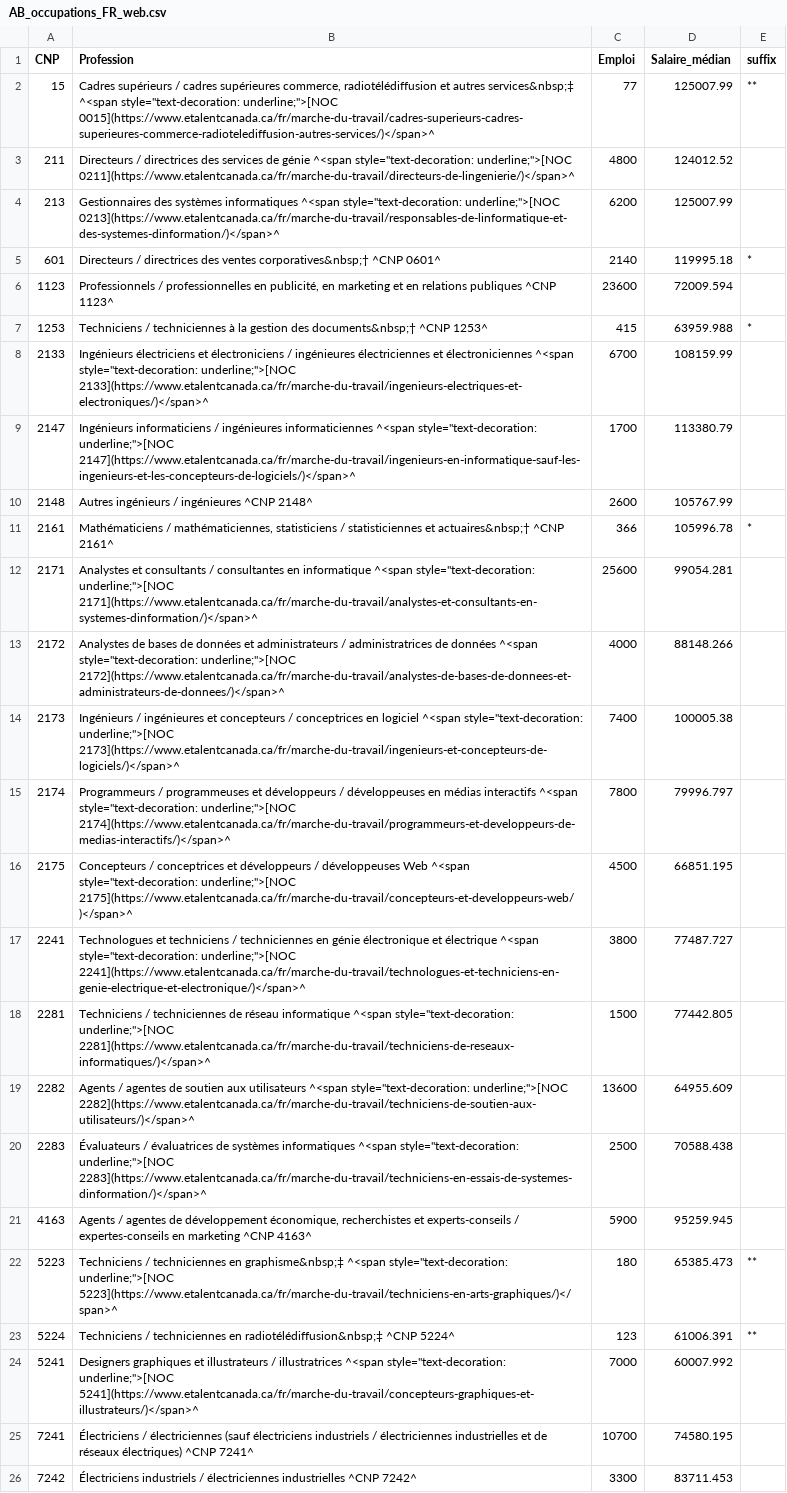
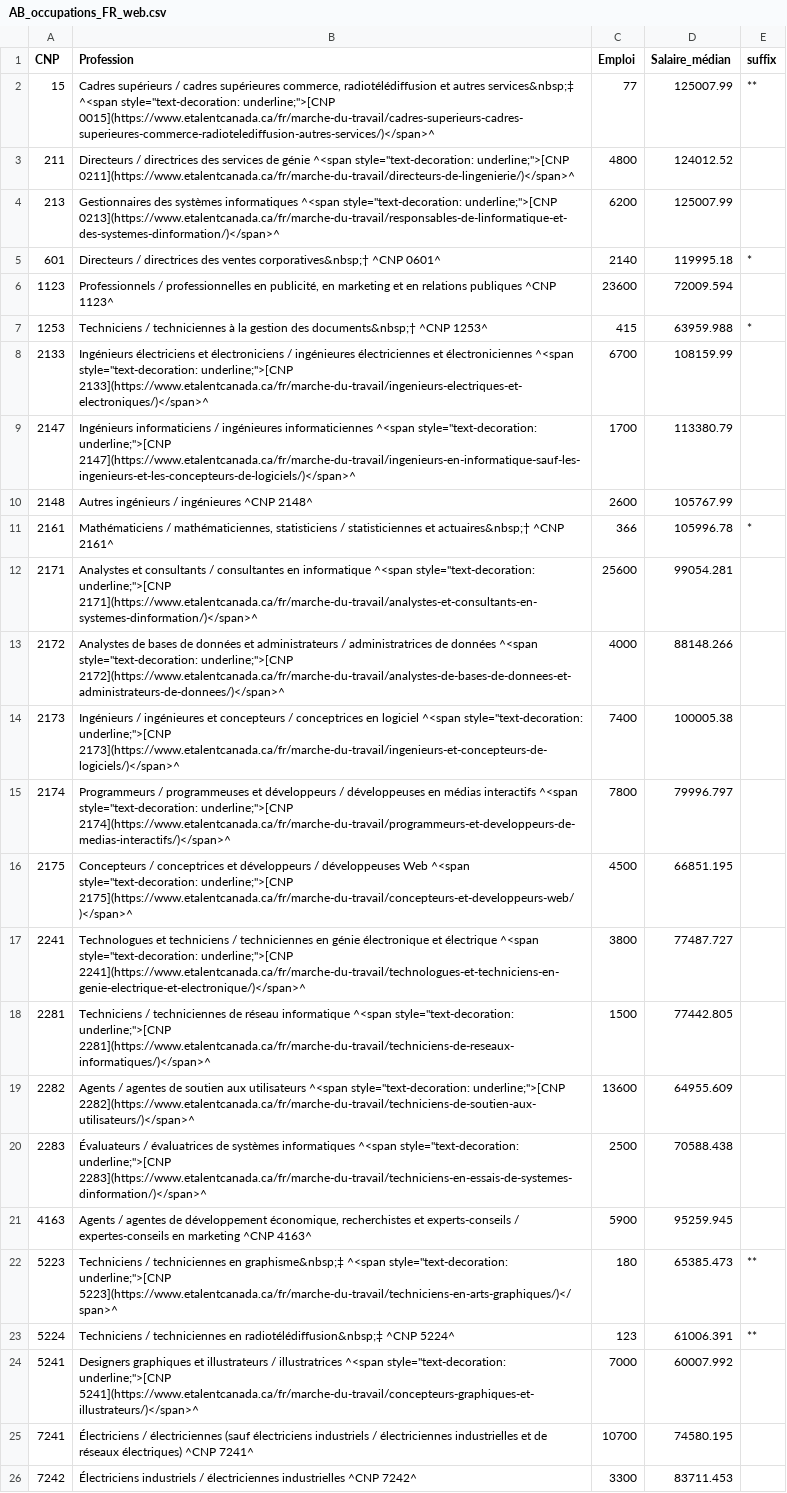
Before and after one commit to eTalent-LMI/lfs_raw, a CSV file: AB_occupations_FR_web.csv, drawn as a sheet; only a part is shown; the diff names each change by its address in the sheet, - before the commit and + after, or states it on an @@ line.

```diff
--- a/AB_occupations_FR_web.csv
+++ b/AB_occupations_FR_web.csv
-B2 (Profession): …^<span style="text-decoration: underline;">[NOC 0015](https://www.etalentcanada.ca/fr/marche-du-travail/cadres-superieurs-cadres-superieures-commerce-radiotelediffusion-autres-services/)</span>^
+B2 (Profession): …^<span style="text-decoration: underline;">[CNP 0015](https://www.etalentcanada.ca/fr/marche-du-travail/cadres-superieurs-cadres-superieures-commerce-radiotelediffusion-autres-services/)</span>^
-B3 (Profession): …^<span style="text-decoration: underline;">[NOC 0211](https://www.etalentcanada.ca/fr/marche-du-travail/directeurs-de-lingenierie/)</span>^
+B3 (Profession): …^<span style="text-decoration: underline;">[CNP 0211](https://www.etalentcanada.ca/fr/marche-du-travail/directeurs-de-lingenierie/)</span>^
-B4 (Profession): …^<span style="text-decoration: underline;">[NOC 0213](https://www.etalentcanada.ca/fr/marche-du-travail/responsables-de-linformatique-et-des-systemes-dinformation/)</span>^
+B4 (Profession): …^<span style="text-decoration: underline;">[CNP 0213](https://www.etalentcanada.ca/fr/marche-du-travail/responsables-de-linformatique-et-des-systemes-dinformation/)</span>^
-B8 (Profession): …^<span style="text-decoration: underline;">[NOC 2133](https://www.etalentcanada.ca/fr/marche-du-travail/ingenieurs-electriques-et-electroniques/)</span>^
+B8 (Profession): …^<span style="text-decoration: underline;">[CNP 2133](https://www.etalentcanada.ca/fr/marche-du-travail/ingenieurs-electriques-et-electroniques/)</span>^
-B9 (Profession): …^<span style="text-decoration: underline;">[NOC 2147](https://www.etalentcanada.ca/fr/marche-du-travail/ingenieurs-en-informatique-sauf-les-ingenieurs-et-les-concepteurs-de-logiciels/)</span>^
+B9 (Profession): …^<span style="text-decoration: underline;">[CNP 2147](https://www.etalentcanada.ca/fr/marche-du-travail/ingenieurs-en-informatique-sauf-les-ingenieurs-et-les-concepteurs-de-logiciels/)</span>^
-B12 (Profession): …^<span style="text-decoration: underline;">[NOC 2171](https://www.etalentcanada.ca/fr/marche-du-travail/analystes-et-consultants-en-systemes-dinformation/)</span>^
+B12 (Profession): …^<span style="text-decoration: underline;">[CNP 2171](https://www.etalentcanada.ca/fr/marche-du-travail/analystes-et-consultants-en-systemes-dinformation/)</span>^
-B13 (Profession): …^<span style="text-decoration: underline;">[NOC 2172](https://www.etalentcanada.ca/fr/marche-du-travail/analystes-de-bases-de-donnees-et-administrateurs-de-donnees/)</span>^
+B13 (Profession): …^<span style="text-decoration: underline;">[CNP 2172](https://www.etalentcanada.ca/fr/marche-du-travail/analystes-de-bases-de-donnees-et-administrateurs-de-donnees/)</span>^
-B14 (Profession): …^<span style="text-decoration: underline;">[NOC 2173](https://www.etalentcanada.ca/fr/marche-du-travail/ingenieurs-et-concepteurs-de-logiciels/)</span>^
+B14 (Profession): …^<span style="text-decoration: underline;">[CNP 2173](https://www.etalentcanada.ca/fr/marche-du-travail/ingenieurs-et-concepteurs-de-logiciels/)</span>^
-B15 (Profession): …^<span style="text-decoration: underline;">[NOC 2174](https://www.etalentcanada.ca/fr/marche-du-travail/programmeurs-et-developpeurs-de-medias-interactifs/)</span>^
+B15 (Profession): …^<span style="text-decoration: underline;">[CNP 2174](https://www.etalentcanada.ca/fr/marche-du-travail/programmeurs-et-developpeurs-de-medias-interactifs/)</span>^
-B16 (Profession): …^<span style="text-decoration: underline;">[NOC 2175](https://www.etalentcanada.ca/fr/marche-du-travail/concepteurs-et-developpeurs-web/)</span>^
+B16 (Profession): …^<span style="text-decoration: underline;">[CNP 2175](https://www.etalentcanada.ca/fr/marche-du-travail/concepteurs-et-developpeurs-web/)</span>^
-B17 (Profession): …^<span style="text-decoration: underline;">[NOC 2241](https://www.etalentcanada.ca/fr/marche-du-travail/technologues-et-techniciens-en-genie-electrique-et-electronique/)</span>^
+B17 (Profession): …^<span style="text-decoration: underline;">[CNP 2241](https://www.etalentcanada.ca/fr/marche-du-travail/technologues-et-techniciens-en-genie-electrique-et-electronique/)</span>^
-B18 (Profession): …^<span style="text-decoration: underline;">[NOC 2281](https://www.etalentcanada.ca/fr/marche-du-travail/techniciens-de-reseaux-informatiques/)</span>^
+B18 (Profession): …^<span style="text-decoration: underline;">[CNP 2281](https://www.etalentcanada.ca/fr/marche-du-travail/techniciens-de-reseaux-informatiques/)</span>^
-B19 (Profession): …^<span style="text-decoration: underline;">[NOC 2282](https://www.etalentcanada.ca/fr/marche-du-travail/techniciens-de-soutien-aux-utilisateurs/)</span>^
+B19 (Profession): …^<span style="text-decoration: underline;">[CNP 2282](https://www.etalentcanada.ca/fr/marche-du-travail/techniciens-de-soutien-aux-utilisateurs/)</span>^
-B20 (Profession): …^<span style="text-decoration: underline;">[NOC 2283](https://www.etalentcanada.ca/fr/marche-du-travail/techniciens-en-essais-de-systemes-dinformation/)</span>^
+B20 (Profession): …^<span style="text-decoration: underline;">[CNP 2283](https://www.etalentcanada.ca/fr/marche-du-travail/techniciens-en-essais-de-systemes-dinformation/)</span>^
-B22 (Profession): …^<span style="text-decoration: underline;">[NOC 5223](https://www.etalentcanada.ca/fr/marche-du-travail/techniciens-en-arts-graphiques/)</span>^
+B22 (Profession): …^<span style="text-decoration: underline;">[CNP 5223](https://www.etalentcanada.ca/fr/marche-du-travail/techniciens-en-arts-graphiques/)</span>^
-B24 (Profession): …^<span style="text-decoration: underline;">[NOC 5241](https://www.etalentcanada.ca/fr/marche-du-travail/concepteurs-graphiques-et-illustrateurs/)</span>^
+B24 (Profession): …^<span style="text-decoration: underline;">[CNP 5241](https://www.etalentcanada.ca/fr/marche-du-travail/concepteurs-graphiques-et-illustrateurs/)</span>^
```
Also changed, not shown: AB_occupations_FR_mob.csv, AB_sectors_EN_mob.csv, 57 other files.
